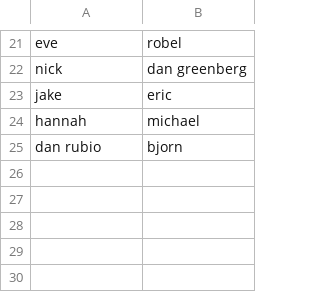
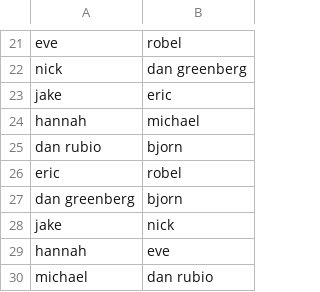
Before and after one commit to HeroicEric/pyrus, a CSV file: pairs/spring_2014/eric.csv, drawn as a sheet; only a part is shown, gaps mark what is left out; the diff names each change by its address in the sheet, - before the commit and + after, or states it on an @@ line.

Commit message:
Pairs for SQL challenge

```diff
--- a/pairs/spring_2014/eric.csv
+++ b/pairs/spring_2014/eric.csv
+row 26: eric | robel
+row 27: dan greenberg | bjorn
+row 28: jake | nick
+row 29: hannah | eve
+row 30: michael | dan rubio
```
